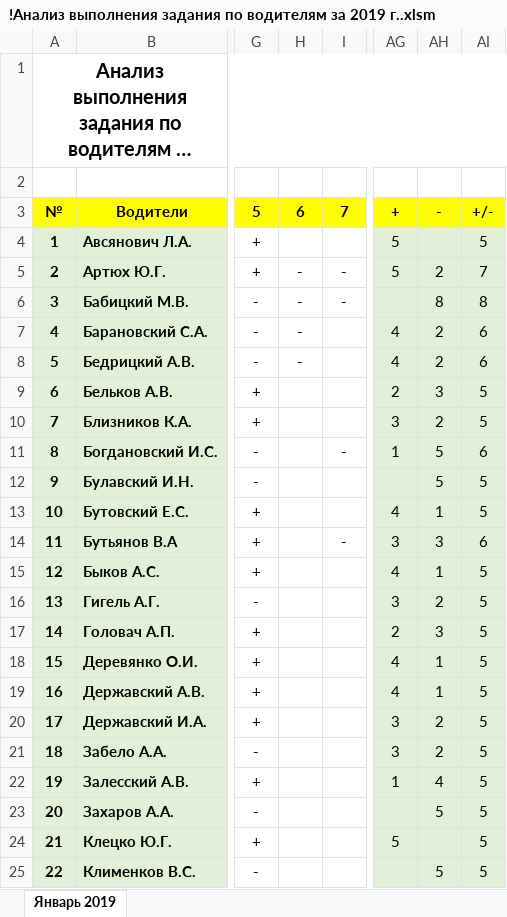
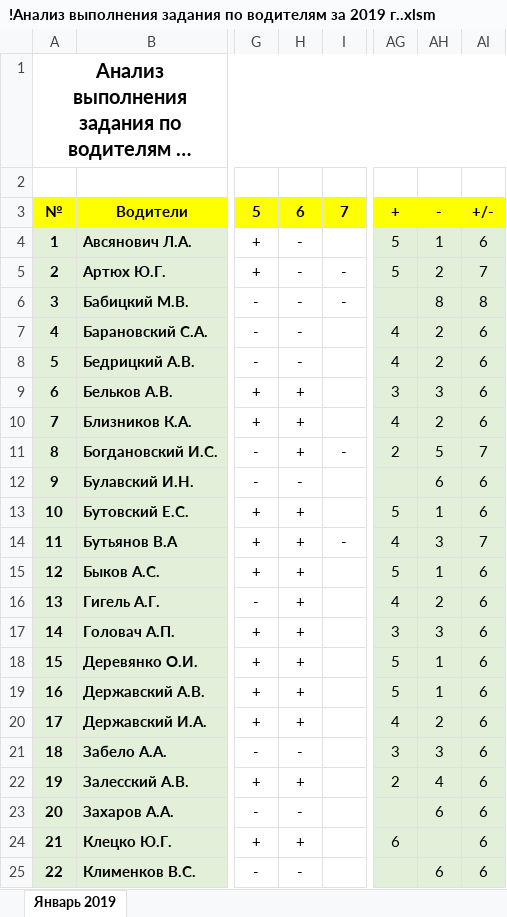
Before and after one commit to Autopark18/___MyDocuments___, an Excel workbook: Табели/!Анализ выполнения задания по водителям за 2019 г..xlsm, sheet Январь 2019, drawn as a sheet; only a part is shown, gaps mark what is left out; long unchanged cells end in …; values as stored, in another font and other column widths than the file's, no borders; conditional formats not drawn; the diff covers the shown part only; the diff names each change by its address in the sheet, - before the commit and + after, or states it on an @@ line.

Commit message:
Анализ за 6

```diff
--- a/Табели/!Анализ выполнения задания по водителям за 2019 г..xlsm (sheet Январь 2019)
+++ b/Табели/!Анализ выполнения задания по водителям за 2019 г..xlsm (sheet Январь 2019)
-H4: (empty)
+H4: -
-AH4: (empty)
+AH4: 1
-AI4: 5
+AI4: 6
-H9:H11: (empty)
+H9:H11: +
-AG9: 2
+AG9: 3
-AI9:AI10: 5
+AI9:AI10: 6
-AG10: 3
+AG10: 4
-AG11: 1
+AG11: 2
-AI11: 6
+AI11: 7
-H12: (empty)
+H12: -
-AH12: 5
+AH12: 6
-AI12:AI13: 5
+AI12:AI13: 6
-H13:H20: (empty)
+H13:H20: +
-AG13: 4
+AG13: 5
-AG14: 3
+AG14: 4
-AI14: 6
+AI14: 7
-AG15: 4
+AG15: 5
-AI15:AI25: 5
+AI15:AI25: 6
-AG16: 3
+AG16: 4
-AG17: 2
+AG17: 3
-AG18:AG19: 4
+AG18:AG19: 5
-AG20: 3
+AG20: 4
-H21: (empty)
+H21: -
-AH21: 2
+AH21: 3
-H22: (empty)
+H22: +
-AG22: 1
+AG22: 2
-H23: (empty)
+H23: -
-AH23: 5
+AH23: 6
-H24: (empty)
+H24: +
-AG24: 5
+AG24: 6
-H25: (empty)
+H25: -
-AH25: 5
+AH25: 6
```
Also changed, not shown: 66 edited cells elsewhere in this sheet, Табели/!Табель не работающих АСДУ за 2019 г..xlsm, 4 other files.
